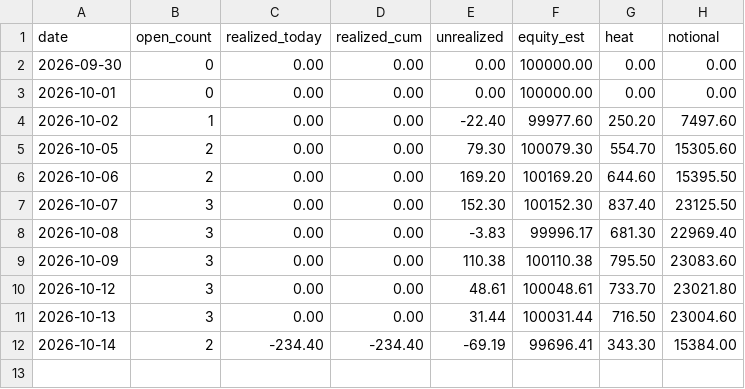
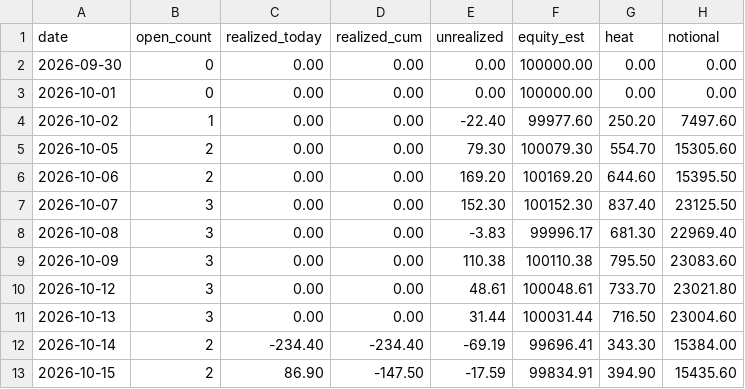
Before and after one commit to alwahedi-netizen/spx-0DTE-v1, a CSV file: data/stocks/eod.csv, drawn as a sheet.

```diff
--- a/data/stocks/eod.csv
+++ b/data/stocks/eod.csv
@@ -12 +12,2 @@ date,open_count,realized_today,realized_cum,unrealized,equity_est,heat,notional
 2026-10-14,2,-234.40,-234.40,-69.19,99696.41,343.30,15384.00
+2026-10-15,2,86.90,-147.50,-17.59,99834.91,394.90,15435.60
```
Also changed, not shown: data/paper/live/live_trades.csv, data/paper/positions.csv, 8 other files.
